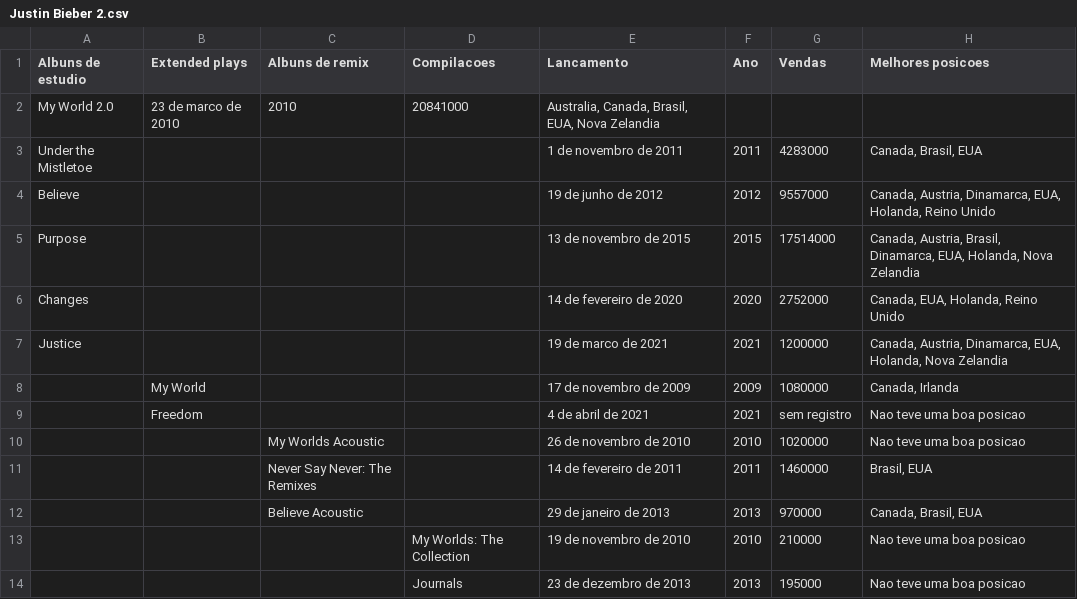
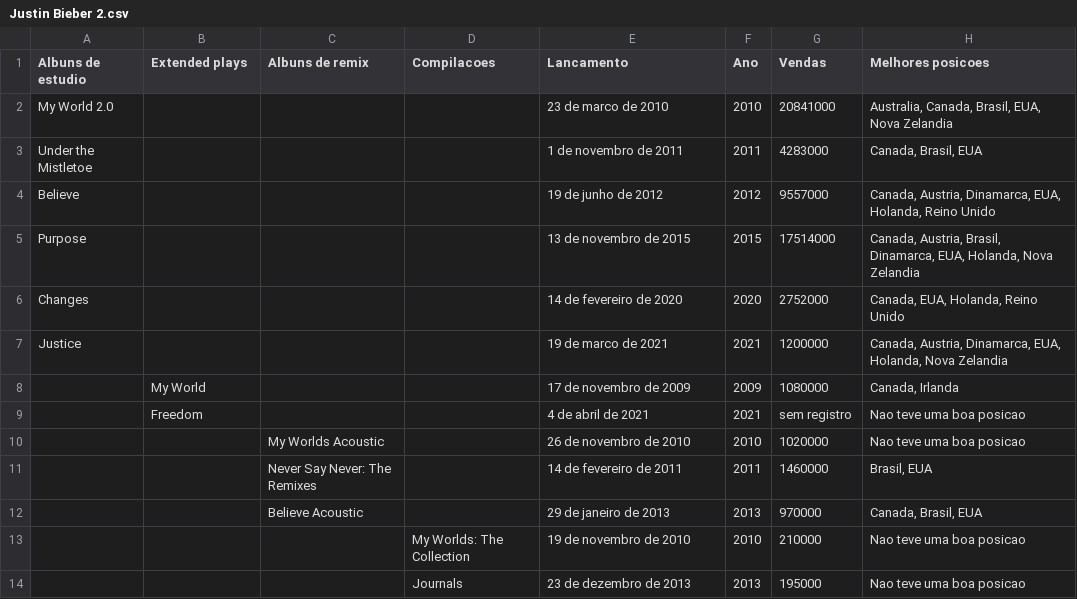
Before and after one commit to alinelobotns/jb, a CSV file: Justin Bieber 2.csv, drawn as a sheet.

Commit message:
Update Justin Bieber 2.csv

```diff
--- a/Justin Bieber 2.csv
+++ b/Justin Bieber 2.csv
@@ -1,3 +1,3 @@
 Albuns de estudio;Extended plays;Albuns de remix;Compilacoes;Lancamento;Ano;Vendas;Melhores posicoes ;
-My World 2.0;23 de marco de 2010;2010;20841000;Australia, Canada, Brasil, EUA, Nova Zelandia ;
+My World 2.0;;;;23 de marco de 2010;2010;20841000;Australia, Canada, Brasil, EUA, Nova Zelandia ;
 Under the Mistletoe;;;;1 de novembro de 2011;2011;4283000;Canada, Brasil, EUA;
```
